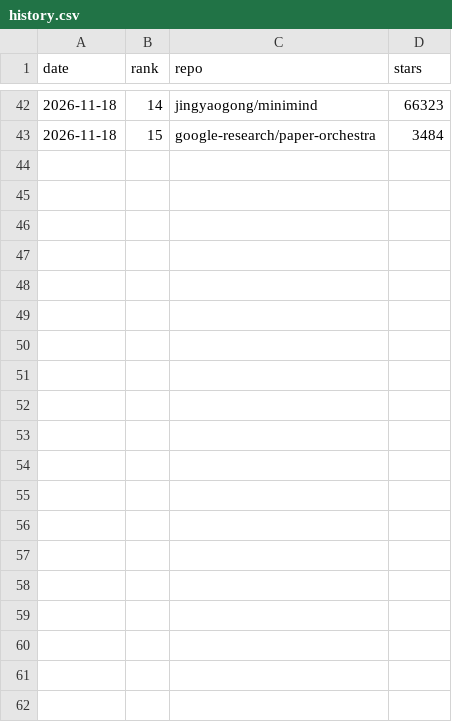
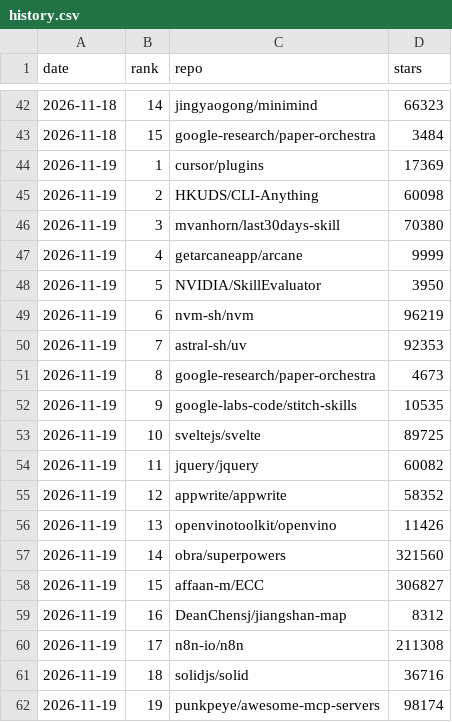
Before and after one commit to wymobile/gh-trending-feed, a CSV file: history.csv, drawn as a sheet; only a part is shown, gaps mark what is left out; the diff names each change by its address in the sheet, - before the commit and + after, or states it on an @@ line.

```diff
--- a/history.csv
+++ b/history.csv
+row 44: 2026-11-19 | 1 | cursor/plugins | 17369
+row 45: 2026-11-19 | 2 | HKUDS/CLI-Anything | 60098
+row 46: 2026-11-19 | 3 | mvanhorn/last30days-skill | 70380
+row 47: 2026-11-19 | 4 | getarcaneapp/arcane | 9999
+row 48: 2026-11-19 | 5 | NVIDIA/SkillEvaluator | 3950
+row 49: 2026-11-19 | 6 | nvm-sh/nvm | 96219
+row 50: 2026-11-19 | 7 | astral-sh/uv | 92353
+row 51: 2026-11-19 | 8 | google-research/paper-orchestra | 4673
+row 52: 2026-11-19 | 9 | google-labs-code/stitch-skills | 10535
+row 53: 2026-11-19 | 10 | sveltejs/svelte | 89725
+row 54: 2026-11-19 | 11 | jquery/jquery | 60082
+row 55: 2026-11-19 | 12 | appwrite/appwrite | 58352
+row 56: 2026-11-19 | 13 | openvinotoolkit/openvino | 11426
+row 57: 2026-11-19 | 14 | obra/superpowers | 321560
+row 58: 2026-11-19 | 15 | affaan-m/ECC | 306827
+row 59: 2026-11-19 | 16 | DeanChensj/jiangshan-map | 8312
+row 60: 2026-11-19 | 17 | n8n-io/n8n | 211308
+row 61: 2026-11-19 | 18 | solidjs/solid | 36716
+row 62: 2026-11-19 | 19 | punkpeye/awesome-mcp-servers | 98174
```
Also changed, not shown: 1 other file.
